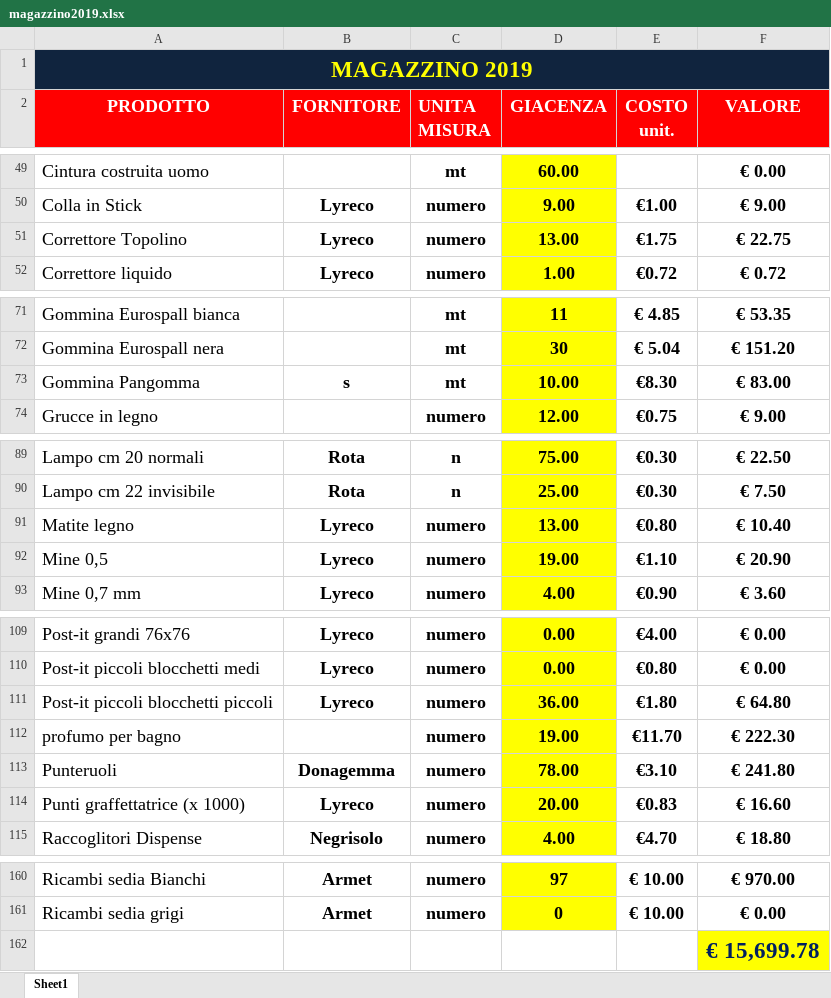
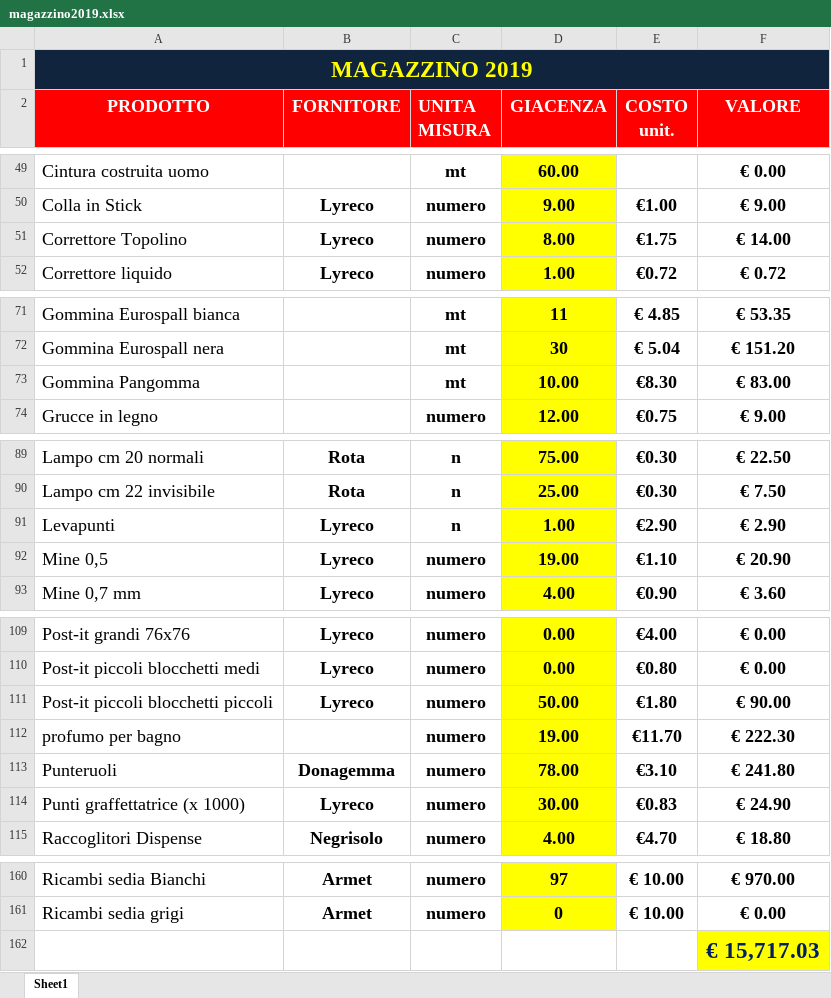
Before and after one commit to magazzino/deposito, an Excel workbook: magazzino2019.xlsx, sheet Sheet1, drawn as a sheet; only a part is shown, gaps mark what is left out; values as stored, in another font and other column widths than the file's, no borders; conditional formats not drawn; removed rows and columns are numbered as before the commit, all else as after; the diff names each change by its address in the sheet, - before the commit and + after, or states it on an @@ line.

```diff
--- a/magazzino2019.xlsx (sheet Sheet1)
+++ b/magazzino2019.xlsx (sheet Sheet1)
-D51 (GIACENZA): 13.00
+D51 (GIACENZA): 8.00
-F51 (VALORE): € 22.75
+F51 (VALORE): € 14.00
-B73 (FORNITORE): s
+B73 (FORNITORE): (empty)
-row 91: Matite legno | Lyreco | numero | 13.00 | €0.80 | € 10.40
+row 91: Levapunti | Lyreco | n | 1.00 | €2.90 | € 2.90
-D111 (GIACENZA): 36.00
+D111 (GIACENZA): 50.00
-F111 (VALORE): € 64.80
+F111 (VALORE): € 90.00
-D114 (GIACENZA): 20.00
+D114 (GIACENZA): 30.00
-F114 (VALORE): € 16.60
+F114 (VALORE): € 24.90
-F162 (VALORE): € 15,699.78
+F162 (VALORE): € 15,717.03
```
Also changed, not shown: 1 other file.
